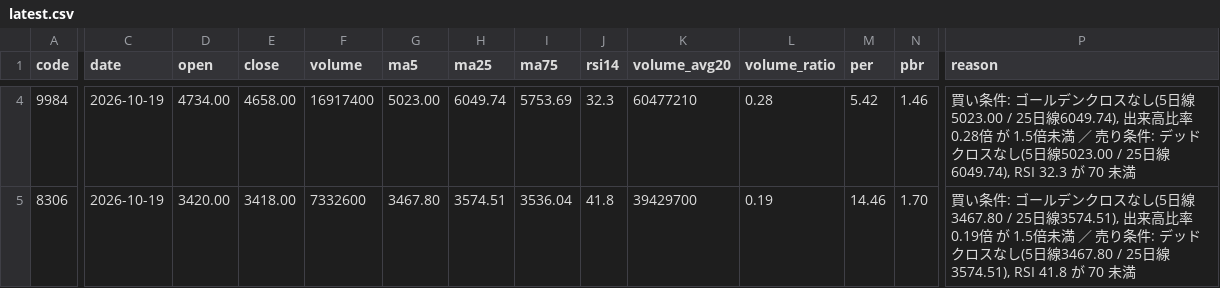
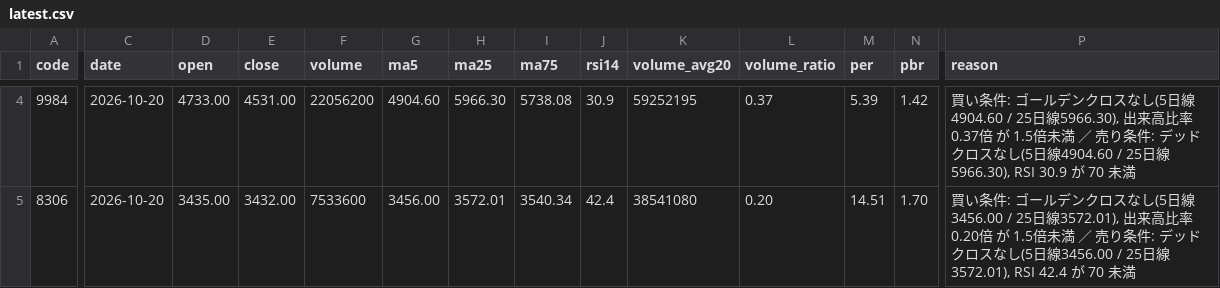
Before and after one commit to kanifechi/kanikani01, a CSV file: stock_screener/results/latest.csv, drawn as a sheet; only a part is shown, gaps mark what is left out; the diff covers the shown part only; the diff names each change by its address in the sheet, - before the commit and + after, or states it on an @@ line.

```diff
--- a/stock_screener/results/latest.csv
+++ b/stock_screener/results/latest.csv
-C4:C5 (date): 2026-10-19
+C4:C5 (date): 2026-10-20
-D4 (open): 4734.00
+D4 (open): 4733.00
-E4 (close): 4658.00
+E4 (close): 4531.00
-F4 (volume): 16917400
+F4 (volume): 22056200
-G4 (ma5): 5023.00
+G4 (ma5): 4904.60
-H4 (ma25): 6049.74
+H4 (ma25): 5966.30
-I4 (ma75): 5753.69
+I4 (ma75): 5738.08
-J4 (rsi14): 32.3
+J4 (rsi14): 30.9
-K4 (volume_avg20): 60477210
+K4 (volume_avg20): 59252195
-L4 (volume_ratio): 0.28
+L4 (volume_ratio): 0.37
-M4 (per): 5.42
+M4 (per): 5.39
-N4 (pbr): 1.46
+N4 (pbr): 1.42
-P4 (reason): …し(5日線5023.00 / 25日線6049.74), 出来高比率 0.28倍 が 1.5倍未満 ／ 売り条件: デッドクロスなし(5日線5023.00 / 25日線6049.74), RSI 32.3 が 70 未…
+P4 (reason): …し(5日線4904.60 / 25日線5966.30), 出来高比率 0.37倍 が 1.5倍未満 ／ 売り条件: デッドクロスなし(5日線4904.60 / 25日線5966.30), RSI 30.9 が 70 未…
-D5 (open): 3420.00
+D5 (open): 3435.00
-E5 (close): 3418.00
+E5 (close): 3432.00
-F5 (volume): 7332600
+F5 (volume): 7533600
-G5 (ma5): 3467.80
+G5 (ma5): 3456.00
-H5 (ma25): 3574.51
+H5 (ma25): 3572.01
-I5 (ma75): 3536.04
+I5 (ma75): 3540.34
-J5 (rsi14): 41.8
+J5 (rsi14): 42.4
-K5 (volume_avg20): 39429700
+K5 (volume_avg20): 38541080
-L5 (volume_ratio): 0.19
+L5 (volume_ratio): 0.20
-M5 (per): 14.46
+M5 (per): 14.51
-P5 (reason): …し(5日線3467.80 / 25日線3574.51), 出来高比率 0.19倍 が 1.5倍未満 ／ 売り条件: デッドクロスなし(5日線3467.80 / 25日線3574.51), RSI 41.8 が 70 未…
+P5 (reason): …し(5日線3456.00 / 25日線3572.01), 出来高比率 0.20倍 が 1.5倍未満 ／ 売り条件: デッドクロスなし(5日線3456.00 / 25日線3572.01), RSI 42.4 が 70 未…
```
Also changed, not shown: 49 edited cells elsewhere in this file, 1 other file.
